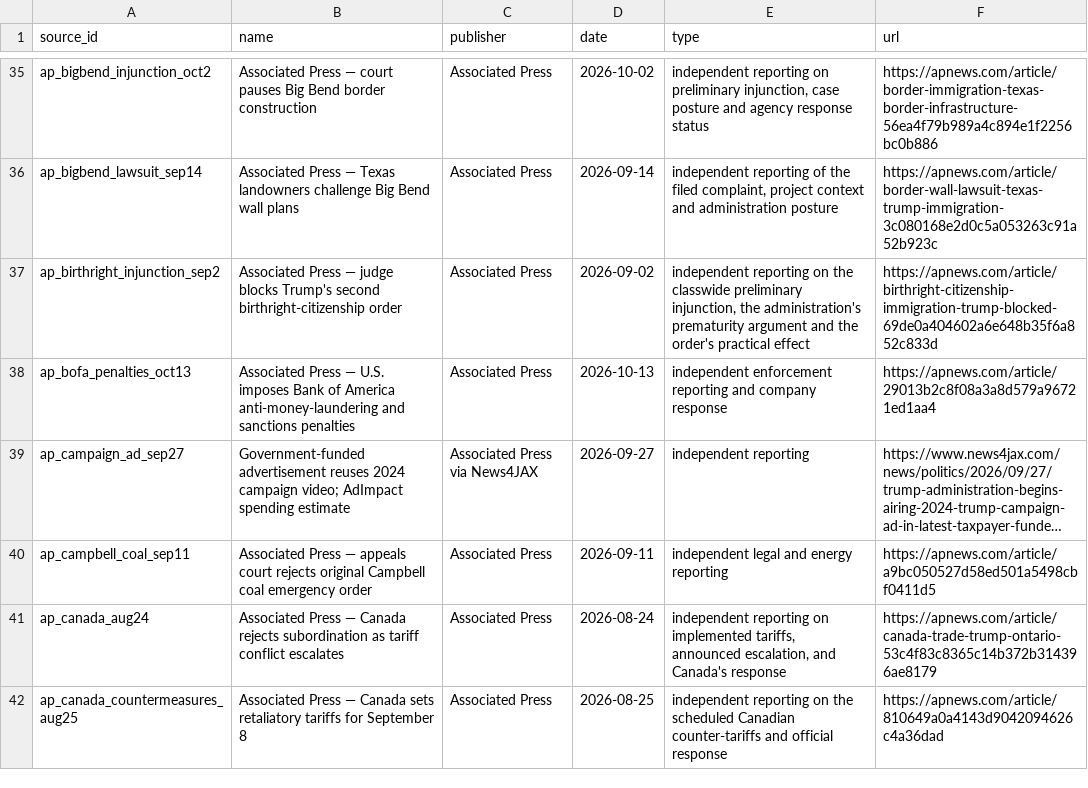
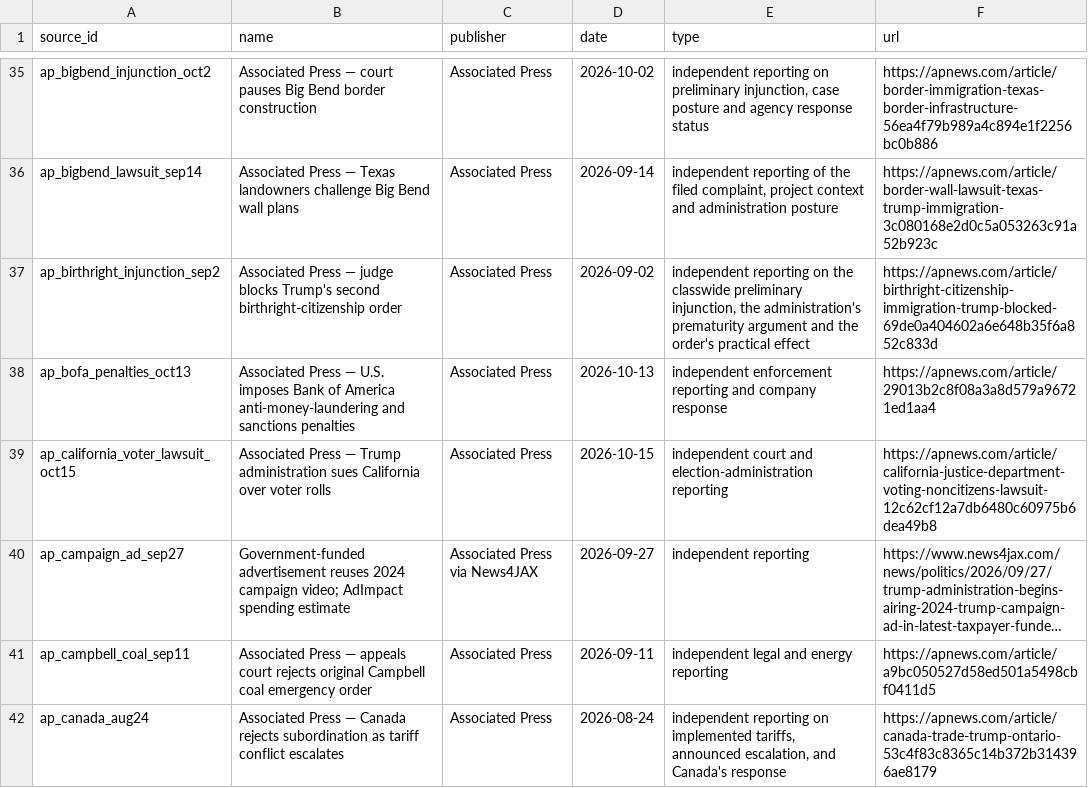
Before and after one commit to PauseBeforeHarmProtocol/the-record, a CSV file: data/source_ledger.csv, drawn as a sheet; only a part is shown, gaps mark what is left out; the shorter side is filled out with more unchanged rows; long unchanged cells end in …; the diff covers the shown part only; the diff names each change by its address in the sheet, - before the commit and + after, or states it on an @@ line.

```diff
--- a/data/source_ledger.csv
+++ b/data/source_ledger.csv
+row 39: ap_california_voter_lawsuit_oct15 | Associated Press — Trump administration sues California over voter rolls | Associated Press | 2026-10-15 | independent court and election-administration reporting | https://apnews.com/article/california-justice-department-voting-noncitizens-lawsuit-12c62cf12a7db6480c60975b6dea49b8
```
Also changed, not shown: 11 added rows elsewhere in this file, 41 other files.
